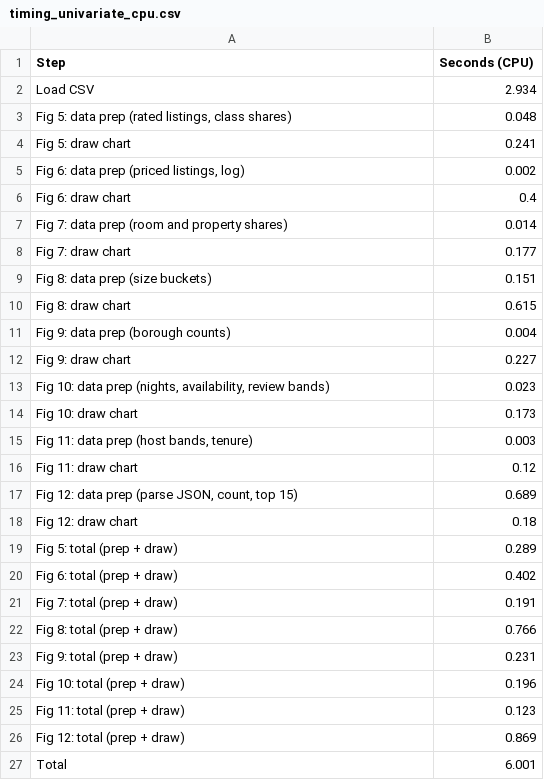
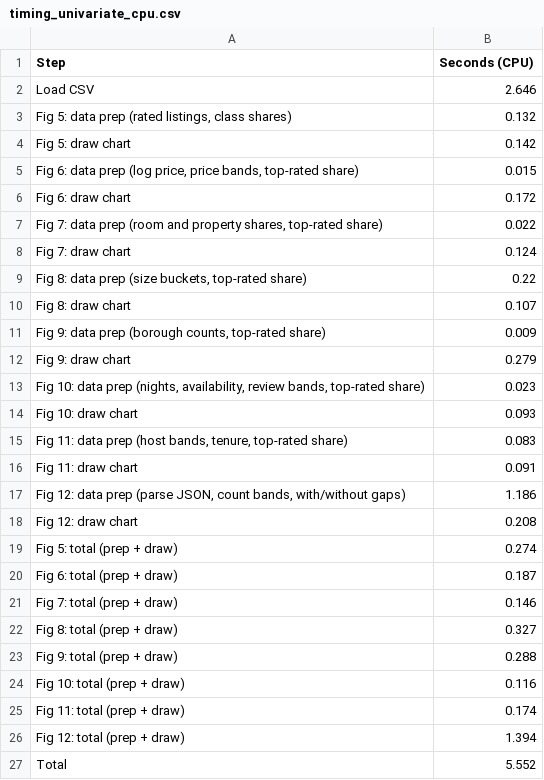
Before and after one commit to varunavy/data230-london-airbnb, a CSV file: docs/timing_univariate_cpu.csv, drawn as a sheet.

Commit message:
Add top-rated share breakdowns to univariate figures 6-12
Regenerate figures 5-12 and refresh CPU timing results.

```diff
--- a/docs/timing_univariate_cpu.csv
+++ b/docs/timing_univariate_cpu.csv
@@ -1,27 +1,27 @@
 Step,Seconds (CPU)
-Load CSV,2.934
-"Fig 5: data prep (rated listings, class shares)",0.048
-Fig 5: draw chart,0.241
-"Fig 6: data prep (priced listings, log)",0.002
-Fig 6: draw chart,0.4
-Fig 7: data prep (room and property shares),0.014
-Fig 7: draw chart,0.177
-Fig 8: data prep (size buckets),0.151
-Fig 8: draw chart,0.615
-Fig 9: data prep (borough counts),0.004
-Fig 9: draw chart,0.227
-"Fig 10: data prep (nights, availability, review bands)",0.023
-Fig 10: draw chart,0.173
-"Fig 11: data prep (host bands, tenure)",0.003
-Fig 11: draw chart,0.12
-"Fig 12: data prep (parse JSON, count, top 15)",0.689
-Fig 12: draw chart,0.18
-Fig 5: total (prep + draw),0.289
-Fig 6: total (prep + draw),0.402
-Fig 7: total (prep + draw),0.191
-Fig 8: total (prep + draw),0.766
-Fig 9: total (prep + draw),0.231
-Fig 10: total (prep + draw),0.196
-Fig 11: total (prep + draw),0.123
-Fig 12: total (prep + draw),0.869
-Total,6.001
+Load CSV,2.646
+"Fig 5: data prep (rated listings, class shares)",0.132
+Fig 5: draw chart,0.142
+"Fig 6: data prep (log price, price bands, top-rated share)",0.015
+Fig 6: draw chart,0.172
+"Fig 7: data prep (room and property shares, top-rated share)",0.022
+Fig 7: draw chart,0.124
+"Fig 8: data prep (size buckets, top-rated share)",0.22
+Fig 8: draw chart,0.107
+"Fig 9: data prep (borough counts, top-rated share)",0.009
+Fig 9: draw chart,0.279
+"Fig 10: data prep (nights, availability, review bands, top-rated share)",0.023
+Fig 10: draw chart,0.093
+"Fig 11: data prep (host bands, tenure, top-rated share)",0.083
+Fig 11: draw chart,0.091
+"Fig 12: data prep (parse JSON, count bands, with/without gaps)",1.186
+Fig 12: draw chart,0.208
+Fig 5: total (prep + draw),0.274
+Fig 6: total (prep + draw),0.187
+Fig 7: total (prep + draw),0.146
+Fig 8: total (prep + draw),0.327
+Fig 9: total (prep + draw),0.288
+Fig 10: total (prep + draw),0.116
+Fig 11: total (prep + draw),0.174
+Fig 12: total (prep + draw),1.394
+Total,5.552
```
Also changed, not shown: 9 other files.
